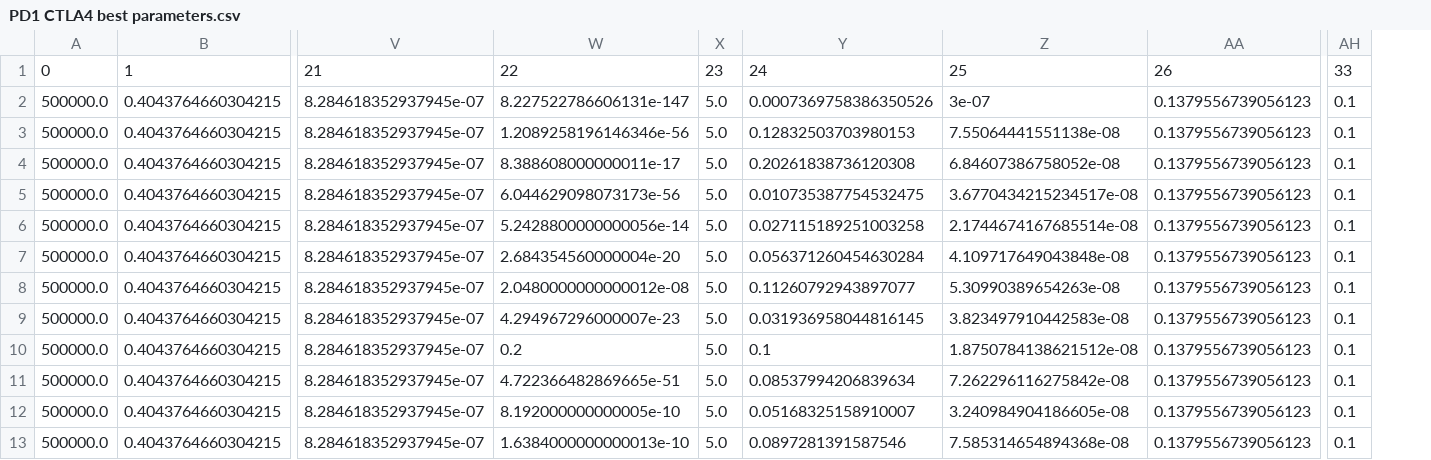
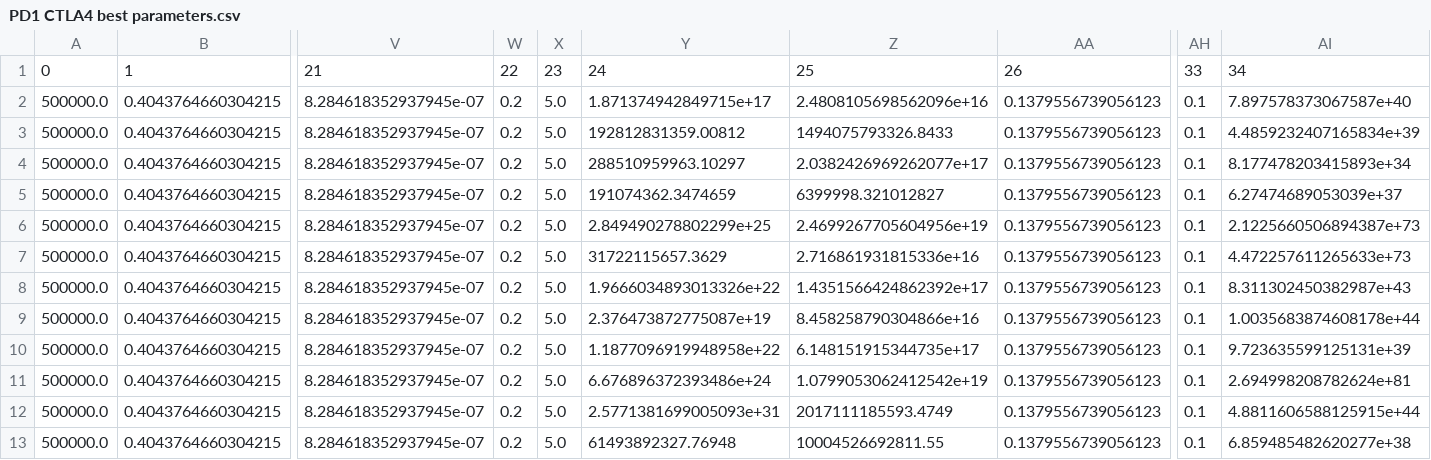
Before and after one commit to AllisonNg067/ImmunoRTDataFit, a CSV file: PD1 CTLA4 best parameters.csv, drawn as a sheet; only a part is shown, gaps mark what is left out; removed rows and columns are numbered as before the commit, all else as after; rows hold the shown columns only; the diff names each change by its address in the sheet, - before the commit and + after, or states it on an @@ line.

Commit message:
parameter fitting results to antiPD1 and antiCTLA4 mice

```diff
--- a/PD1 CTLA4 best parameters.csv
+++ b/PD1 CTLA4 best parameters.csv
-column W, rows 1-9: 22 | 8.227522786606131e-147 | 1.2089258196146346e-56 | 8.388608000000011e-17 | 6.044629098073173e-56 | 5.2428800000000056e-14 | 2.684354560000004e-20 | 2.0480000000000012e-08 | 4.294967296000007e-23; rows 11-13: 4.722366482869665e-51 | 8.192000000000005e-10 | 1.6384000000000013e-10
+column W, rows 1-12: 22 | 0.2 | 0.2 | 0.2 | 0.2 | 0.2 | 0.2 | 0.2 | 0.2 | 0.2 | 0.2 | 0.2
-column Y, rows 1-9: 24 | 0.0007369758386350526 | 0.12832503703980153 | 0.20261838736120308 | 0.010735387754532475 | 0.027115189251003258 | 0.056371260454630284 | 0.11260792943897077 | 0.031936958044816145; rows 11-13: 0.08537994206839634 | 0.05168325158910007 | 0.0897281391587546
-column Z, rows 1-9: 25 | 3e-07 | 7.55064441551138e-08 | 6.84607386758052e-08 | 3.6770434215234517e-08 | 2.1744674167685514e-08 | 4.109717649043848e-08 | 5.30990389654263e-08 | 3.823497910442583e-08; rows 11-13: 7.262296116275842e-08 | 3.240984904186605e-08 | 7.585314654894368e-08
+column Y, rows 1-12: 24 | 1.871374942849715e+17 | 192812831359.00812 | 288510959963.10297 | 191074362.3474659 | 2.849490278802299e+25 | 31722115657.3629 | 1.9666034893013326e+22 | 2.376473872775087e+19 | 1.1877096919948958e+22 | 6.676896372393486e+24 | 2.5771381699005093e+31
+column Z, rows 1-12: 25 | 2.4808105698562096e+16 | 1494075793326.8433 | 2.0382426969262077e+17 | 6399998.321012827 | 2.4699267705604956e+19 | 2.716861931815336e+16 | 1.4351566424862392e+17 | 8.458258790304866e+16 | 6.148151915344735e+17 | 1.0799053062412542e+19 | 2017111185593.4749
+column AI, rows 1-12: 34 | 7.897578373067587e+40 | 4.4859232407165834e+39 | 8.177478203415893e+34 | 6.27474689053039e+37 | 2.1225660506894387e+73 | 4.472257611265633e+73 | 8.311302450382987e+43 | 1.0035683874608178e+44 | 9.723635599125131e+39 | 2.694998208782624e+81 | 4.8811606588125915e+44
-row 10: 500000.0 | 0.4043764660304215 | 8.284618352937945e-07 | 0.2 | 5.0 | 0.1 | 1.8750784138621512e-08 | 0.1379556739056123 | 0.1
+row 13: 500000.0 | 0.4043764660304215 | 8.284618352937945e-07 | 0.2 | 5.0 | 61493892327.76948 | 10004526692811.55 | 0.1379556739056123 | 0.1 | 6.859485482620277e+38
```
